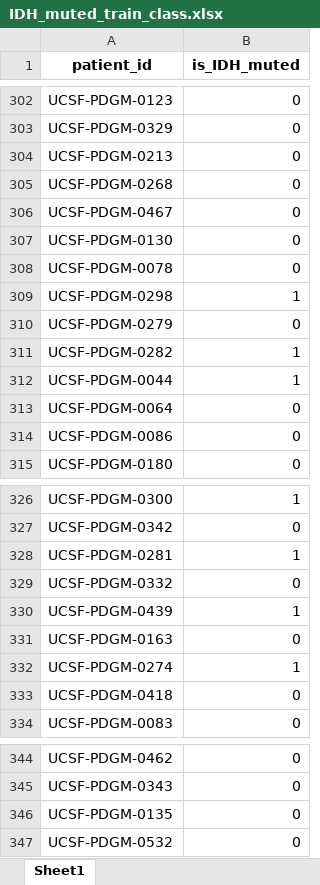
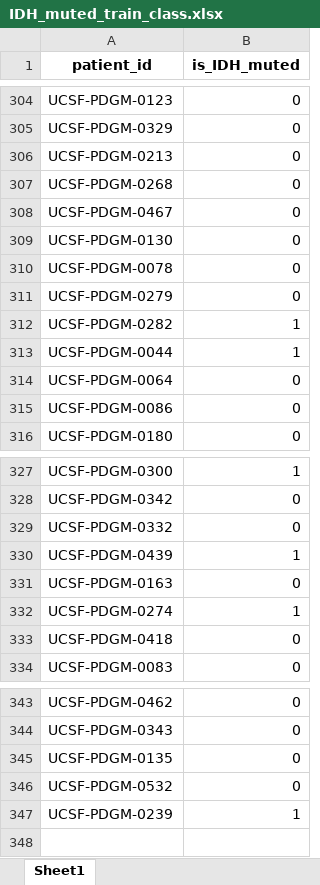
Before and after one commit to joey-AI-medical-learning/UniMoCo, an Excel workbook: data/IDH_muted_train_class.xlsx, sheet Sheet1, drawn as a sheet; only a part is shown, gaps mark what is left out; values as stored, in another font and other column widths than the file's, no borders; removed rows and columns are numbered as before the commit, all else as after; the diff covers the shown part only; the diff names each change by its address in the sheet, - before the commit and + after, or states it on an @@ line.

```diff
--- a/data/IDH_muted_train_class.xlsx (sheet Sheet1)
+++ b/data/IDH_muted_train_class.xlsx (sheet Sheet1)
-row 309: UCSF-PDGM-0298 | 1
-row 328: UCSF-PDGM-0281 | 1
+row 347: UCSF-PDGM-0239 | 1
```
Also changed, not shown: 3 added rows, 2 removed rows and 1 edited cell elsewhere in this sheet, data/IDH_muted_test_class.xlsx.
